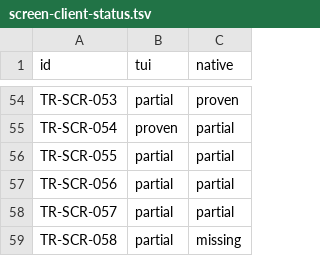
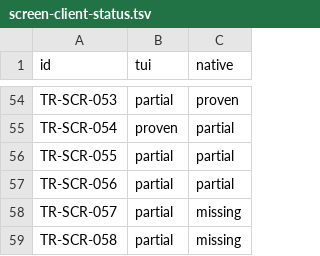
Before and after one commit to tailrocks/tablerock, a TSV file: docs/architecture/screen-client-status.tsv, drawn as a sheet; only a part is shown, gaps mark what is left out.

```diff
--- a/docs/architecture/screen-client-status.tsv
+++ b/docs/architecture/screen-client-status.tsv
@@ -57,3 +57,3 @@ TR-SCR-055|partial|partial
 TR-SCR-056|partial|partial
-TR-SCR-057|partial|partial
+TR-SCR-057|partial|missing
 TR-SCR-058|partial|missing
```
Also changed, not shown: docs/architecture/screen-manifest.tsv, docs/evidence/delivery/286-plan-018-ledger-three-state.csv, 22 other files.
